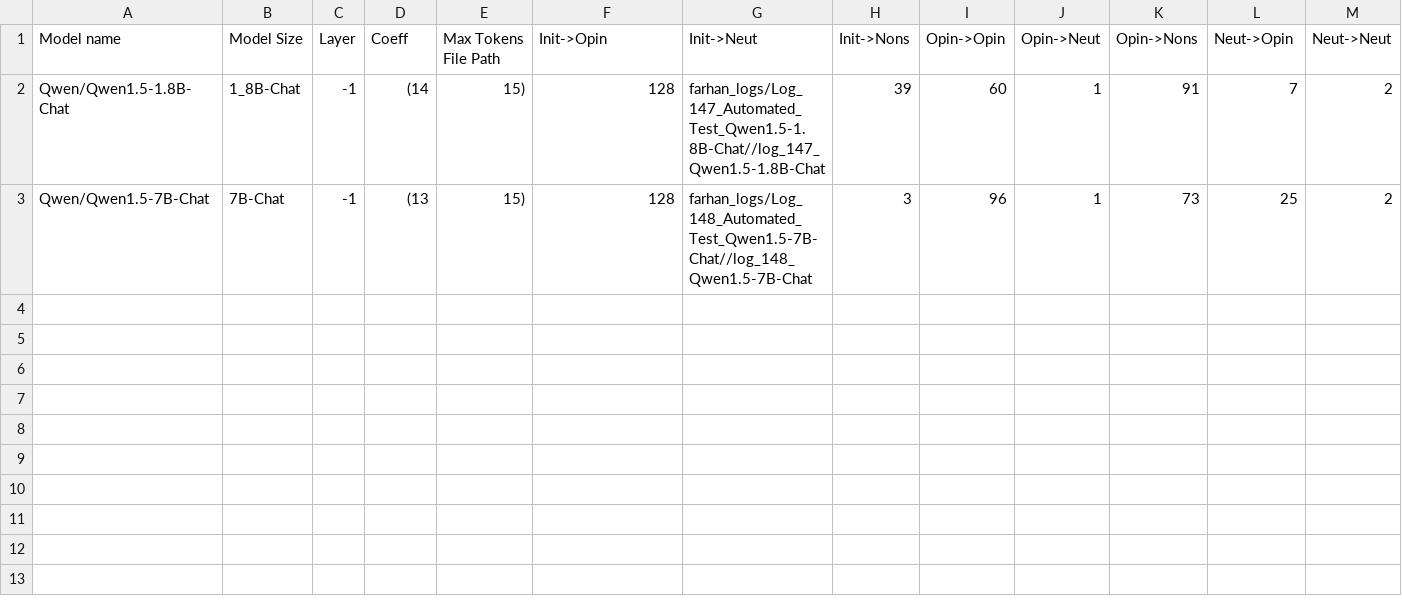
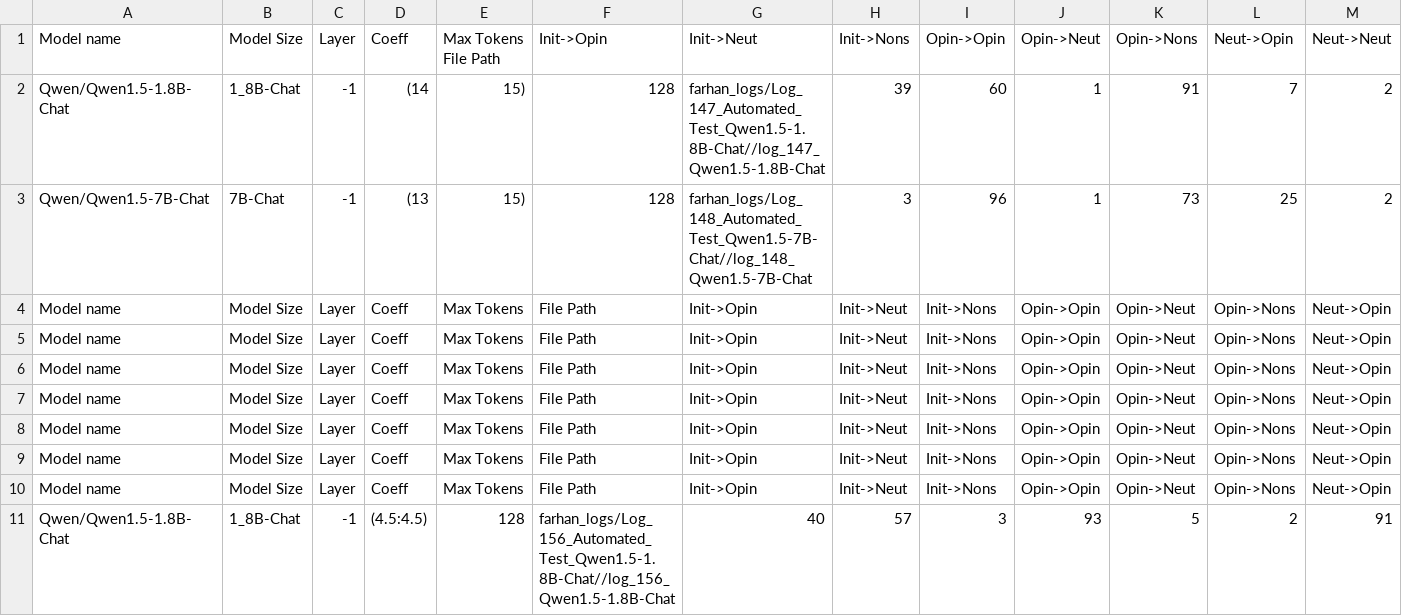
Before and after one commit to oninvis/Algoverse_Mech_Interp, a CSV file: experiments/farhan_logs/Opinion_to_Refusal_Tests.csv, drawn as a sheet; only a part is shown; rows hold the shown columns only; the diff names each change by its address in the sheet, - before the commit and + after, or states it on an @@ line.

Commit message:
fExperiment performed on Qwen/Qwen1.5-1.8B-Chat

```diff
--- a/experiments/farhan_logs/Opinion_to_Refusal_Tests.csv
+++ b/experiments/farhan_logs/Opinion_to_Refusal_Tests.csv
+row 4: Model name | Model Size | Layer | Coeff | Max Tokens | File Path | Init->Opin | Init->Neut | Init->Nons | Opin->Opin | Opin->Neut | Opin->Nons | Neut->Opin
+row 5: Model name | Model Size | Layer | Coeff | Max Tokens | File Path | Init->Opin | Init->Neut | Init->Nons | Opin->Opin | Opin->Neut | Opin->Nons | Neut->Opin
+row 6: Model name | Model Size | Layer | Coeff | Max Tokens | File Path | Init->Opin | Init->Neut | Init->Nons | Opin->Opin | Opin->Neut | Opin->Nons | Neut->Opin
+row 7: Model name | Model Size | Layer | Coeff | Max Tokens | File Path | Init->Opin | Init->Neut | Init->Nons | Opin->Opin | Opin->Neut | Opin->Nons | Neut->Opin
+row 8: Model name | Model Size | Layer | Coeff | Max Tokens | File Path | Init->Opin | Init->Neut | Init->Nons | Opin->Opin | Opin->Neut | Opin->Nons | Neut->Opin
+row 9: Model name | Model Size | Layer | Coeff | Max Tokens | File Path | Init->Opin | Init->Neut | Init->Nons | Opin->Opin | Opin->Neut | Opin->Nons | Neut->Opin
+row 10: Model name | Model Size | Layer | Coeff | Max Tokens | File Path | Init->Opin | Init->Neut | Init->Nons | Opin->Opin | Opin->Neut | Opin->Nons | Neut->Opin
+row 11: Qwen/Qwen1.5-1.8B-Chat | 1_8B-Chat | -1 | (4.5:4.5) | 128 | farhan_logs/Log_156_Automated_Test_Qwen1.5-1.8B-Chat//log_156_Qwen1.5-1.8B-Chat | 40 | 57 | 3 | 93 | 5 | 2 | 91
```
Also changed, not shown: 34 other files.
